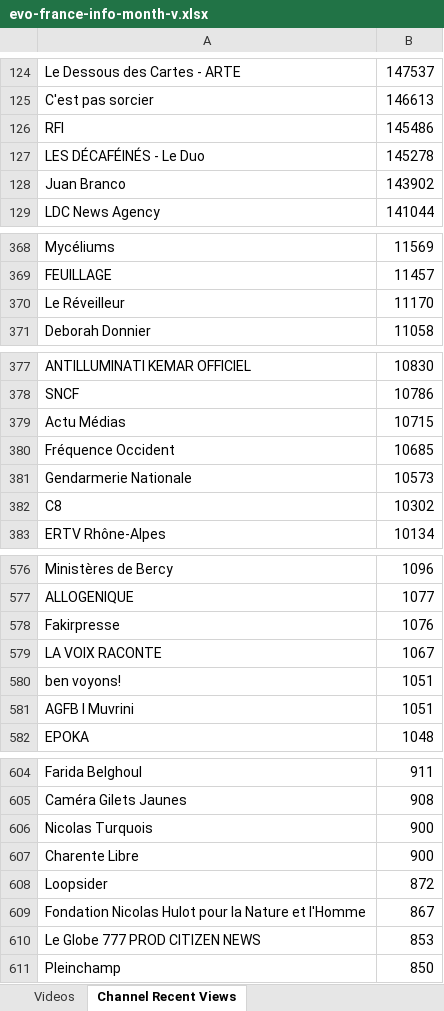
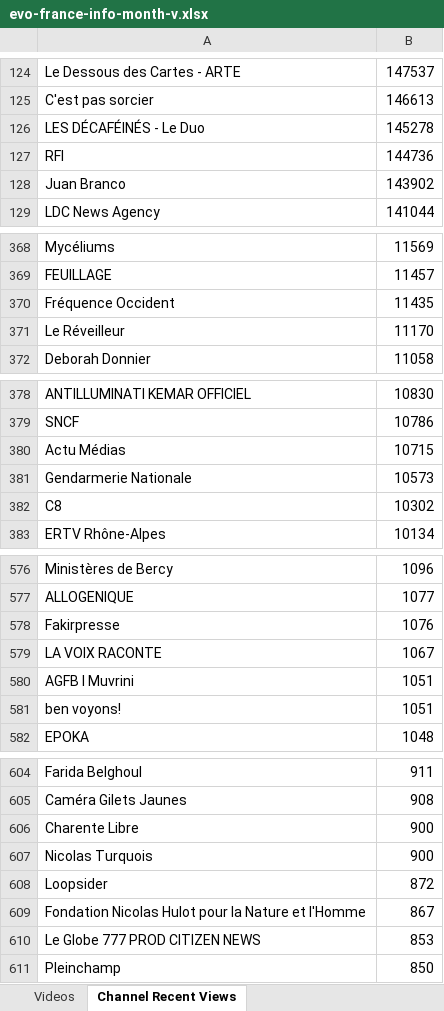
Before and after one commit to pnbt/youtube-transparency, an Excel workbook: app/assets/data/info/evo-france-info-month-v.xlsx, sheet Channel Recent Views, drawn as a sheet; only a part is shown, gaps mark what is left out; values as stored, in another font and other column widths than the file's, no borders; removed rows and columns are numbered as before the commit, all else as after; the diff names each change by its address in the sheet, - before the commit and + after, or states it on an @@ line.

```diff
--- a/app/assets/data/info/evo-france-info-month-v.xlsx (sheet Channel Recent Views)
+++ b/app/assets/data/info/evo-france-info-month-v.xlsx (sheet Channel Recent Views)
-row 126: RFI | 145486
+row 127: RFI | 144736
+row 370: Fréquence Occident | 11435
-row 380: Fréquence Occident | 10685
@@ row 581 moved to row 580: AGFB I Muvrini @@
@@ row 607 moved to row 606: Charente Libre @@
```
Also changed, not shown: sheet Videos, app/assets/data/info/evo-france-info-3days-r.xlsx, app/assets/data/info/evo-france-info-3days-v.xlsx, 10 other files.
